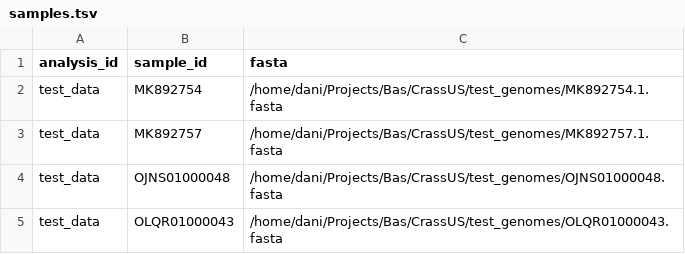
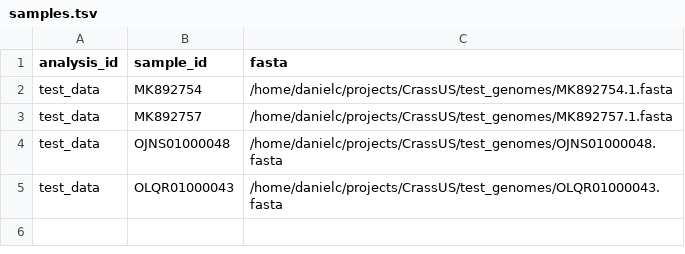
Before and after one commit to dcarrillox/CrassUS, a TSV file: config/samples.tsv, drawn as a sheet.

```diff
--- a/config/samples.tsv
+++ b/config/samples.tsv
@@ -1,5 +1,5 @@
 analysis_id	sample_id	fasta
-test_data	MK892754	/home/dani/Projects/Bas/CrassUS/test_genomes/MK892754.1.fasta
-test_data	MK892757	/home/dani/Projects/Bas/CrassUS/test_genomes/MK892757.1.fasta
-test_data	OJNS01000048	/home/dani/Projects/Bas/CrassUS/test_genomes/OJNS01000048.fasta
-test_data	OLQR01000043	/home/dani/Projects/Bas/CrassUS/test_genomes/OLQR01000043.fasta
+test_data	MK892754	/home/danielc/projects/CrassUS/test_genomes/MK892754.1.fasta
+test_data	MK892757	/home/danielc/projects/CrassUS/test_genomes/MK892757.1.fasta
+test_data	OJNS01000048	/home/danielc/projects/CrassUS/test_genomes/OJNS01000048.fasta
+test_data	OLQR01000043	/home/danielc/projects/CrassUS/test_genomes/OLQR01000043.fasta
```
Also changed, not shown: 16 other files.
